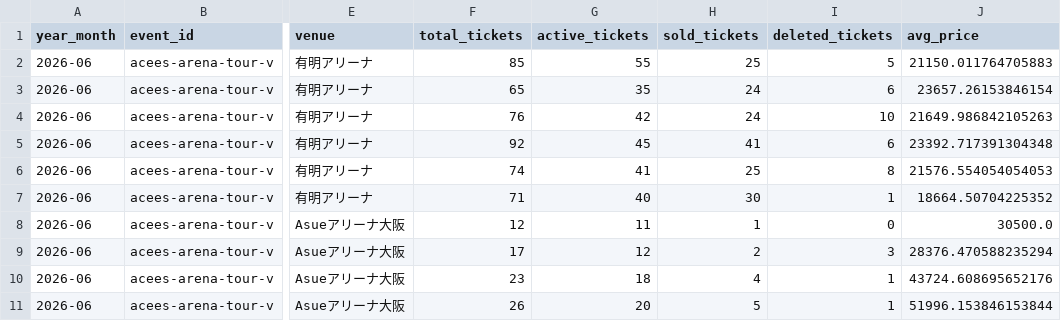
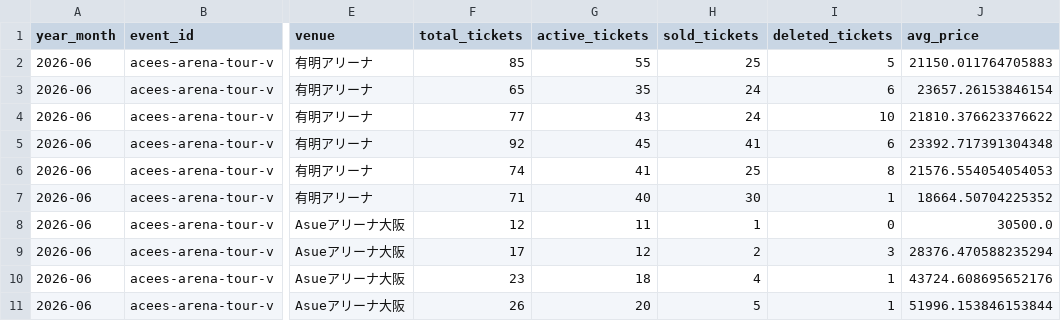
Before and after one commit to hiro8-0215/tiketen_scraping, a CSV file: data/market_snapshot/acees_2026-06.csv, drawn as a sheet; only a part is shown, gaps mark what is left out; the diff names each change by its address in the sheet, - before the commit and + after, or states it on an @@ line.

```diff
--- a/data/market_snapshot/acees_2026-06.csv
+++ b/data/market_snapshot/acees_2026-06.csv
-F4 (total_tickets): 76
+F4 (total_tickets): 77
-G4 (active_tickets): 42
+G4 (active_tickets): 43
-J4 (avg_price): 21649.986842105263
+J4 (avg_price): 21810.376623376622
```
Also changed, not shown: data/hey-say-jump_master.csv, data/market_snapshot/ae-group_2026-05.csv, 50 other files.
